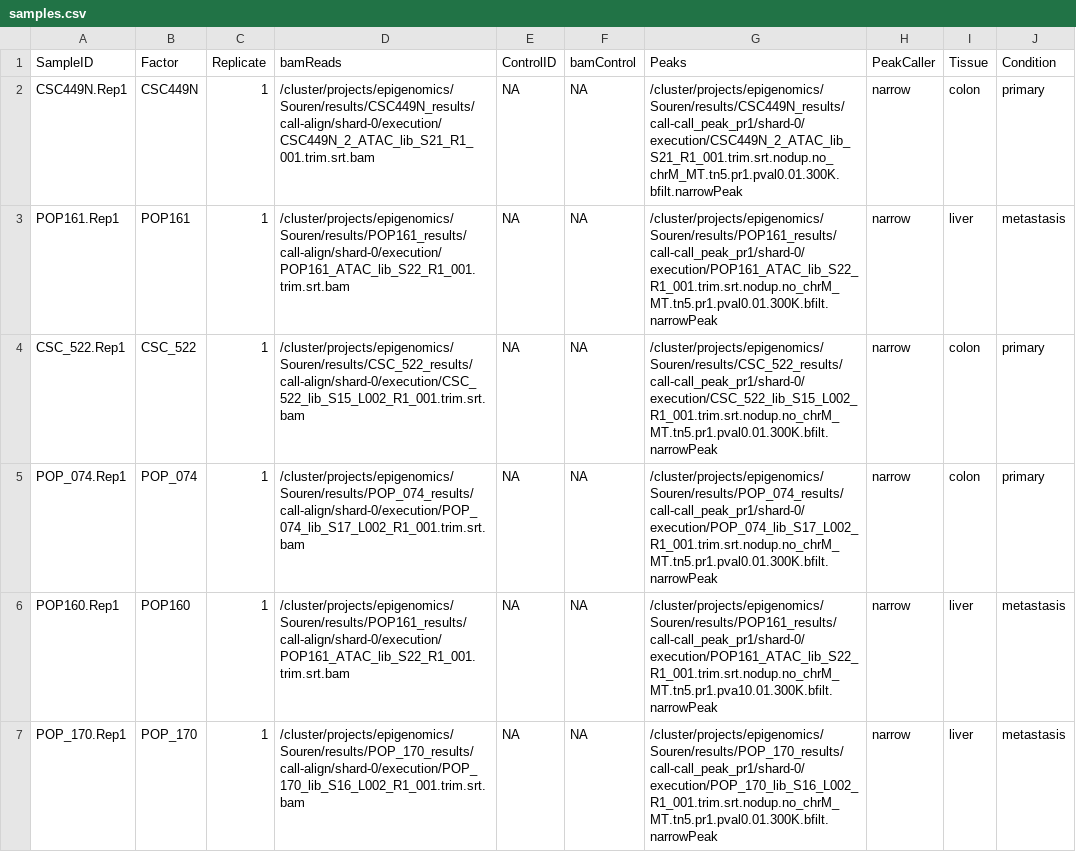
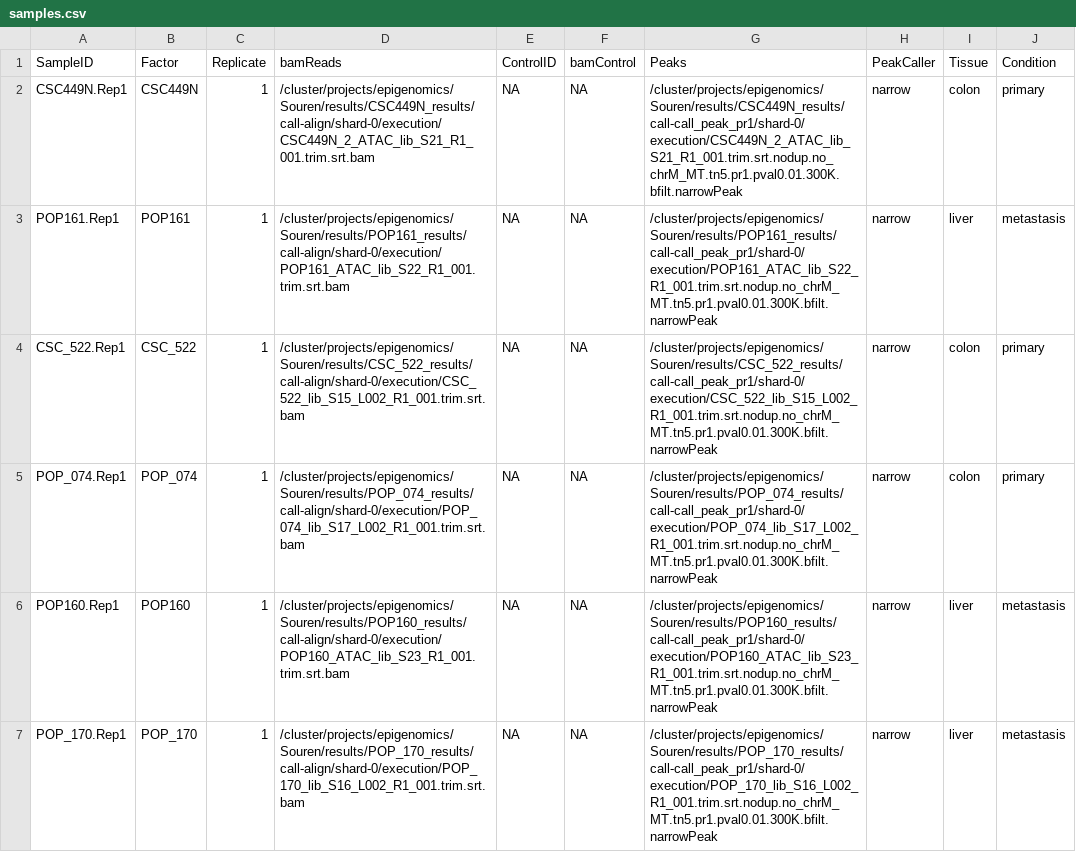
Before and after one commit to S24K/Bioinformatics, a CSV file: 04 _DiffBind-analysis/samples.csv, drawn as a sheet.

Commit message:
Update samples.csv

```diff
--- a/04 _DiffBind-analysis/samples.csv
+++ b/04 _DiffBind-analysis/samples.csv
@@ -5,3 +5,3 @@ CSC_522.Rep1,CSC_522,1,/cluster/projects/epigenomics/Souren/results/CSC_522_resu
 POP_074.Rep1,POP_074,1,/cluster/projects/epigenomics/Souren/results/POP_074_results/call-align/shard-0/execution/POP_074_lib_S17_L002_R1_001.trim.srt.bam,NA,NA,/cluster/projects/epigenomics/Souren/results/POP_074_results/call-call_peak_pr1/shard-0/execution/POP_074_lib_S17_L002_R1_001.trim.srt.nodup.no_chrM_MT.tn5.pr1.pval0.01.300K.bfilt.narrowPeak,narrow,colon,primary
-POP160.Rep1,POP160,1,/cluster/projects/epigenomics/Souren/results/POP161_results/call-align/shard-0/execution/POP161_ATAC_lib_S22_R1_001.trim.srt.bam,NA,NA,/cluster/projects/epigenomics/Souren/results/POP161_results/call-call_peak_pr1/shard-0/execution/POP161_ATAC_lib_S22_R1_001.trim.srt.nodup.no_chrM_MT.tn5.pr1.pva10.01.300K.bfilt.narrowPeak,narrow,liver,metastasis
+POP160.Rep1,POP160,1,/cluster/projects/epigenomics/Souren/results/POP160_results/call-align/shard-0/execution/POP160_ATAC_lib_S23_R1_001.trim.srt.bam,NA,NA,/cluster/projects/epigenomics/Souren/results/POP160_results/call-call_peak_pr1/shard-0/execution/POP160_ATAC_lib_S23_R1_001.trim.srt.nodup.no_chrM_MT.tn5.pr1.pval0.01.300K.bfilt.narrowPeak,narrow,liver,metastasis
 POP_170.Rep1,POP_170,1,/cluster/projects/epigenomics/Souren/results/POP_170_results/call-align/shard-0/execution/POP_170_lib_S16_L002_R1_001.trim.srt.bam,NA,NA,/cluster/projects/epigenomics/Souren/results/POP_170_results/call-call_peak_pr1/shard-0/execution/POP_170_lib_S16_L002_R1_001.trim.srt.nodup.no_chrM_MT.tn5.pr1.pval0.01.300K.bfilt.narrowPeak,narrow,liver,metastasis
```
